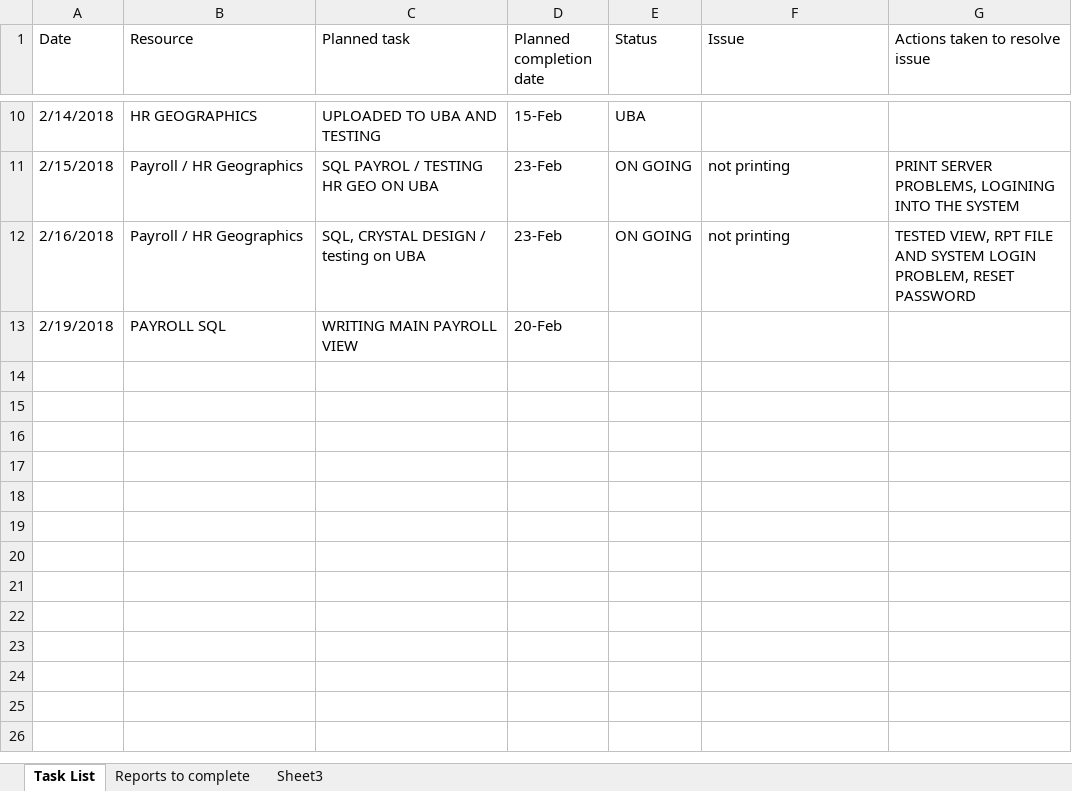
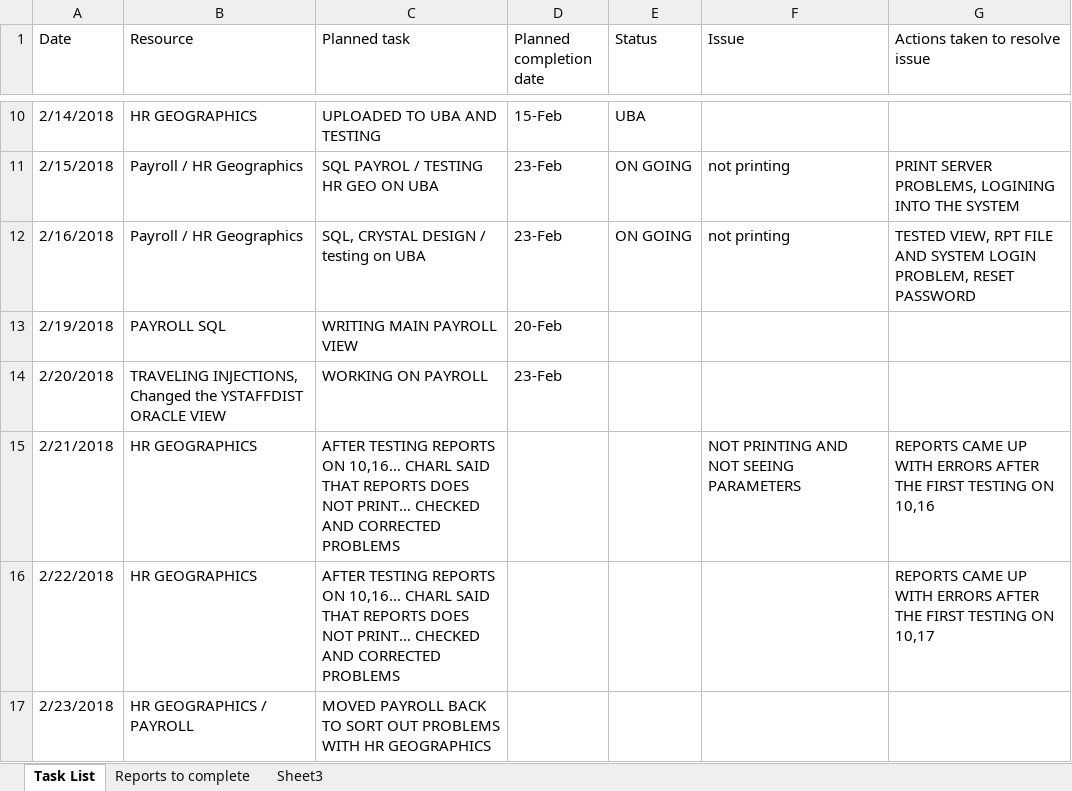
Before and after one commit to SageTertius/SS_X3_Reports, an Excel workbook: Daily Task List/Riaan Wilkins Daily Task List.xlsx, sheet Task List, drawn as a sheet; only a part is shown, gaps mark what is left out; values as stored, in another font and other column widths than the file's, no cell formats; the diff names each change by its address in the sheet, - before the commit and + after, or states it on an @@ line.

Commit message:
Add files via upload

```diff
--- a/Daily Task List/Riaan Wilkins Daily Task List.xlsx (sheet Task List)
+++ b/Daily Task List/Riaan Wilkins Daily Task List.xlsx (sheet Task List)
+row 14: 2/20/2018 | TRAVELING INJECTIONS, Changed the YSTAFFDIST ORACLE VIEW | WORKING ON PAYROLL | 23-Feb
+row 15: 2/21/2018 | HR GEOGRAPHICS | AFTER TESTING REPORTS ON 10,16… CHARL SAID THAT REPORTS DOES NOT PRINT… CHECKED AND CORRECTED PROBLEMS |  |  | NOT PRINTING AND NOT SEEING PARAMETERS | REPORTS CAME UP WITH ERRORS AFTER THE FIRST TESTING ON 10,16
+row 16: 2/22/2018 | HR GEOGRAPHICS | AFTER TESTING REPORTS ON 10,16… CHARL SAID THAT REPORTS DOES NOT PRINT… CHECKED AND CORRECTED PROBLEMS |  |  |  | REPORTS CAME UP WITH ERRORS AFTER THE FIRST TESTING ON 10,17
+row 17: 2/23/2018 | HR GEOGRAPHICS / PAYROLL | MOVED PAYROLL BACK TO SORT OUT PROBLEMS WITH HR GEOGRAPHICS
```
Also changed, not shown: cell formats.
